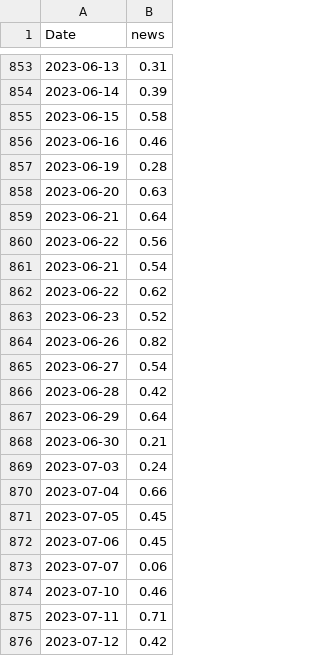
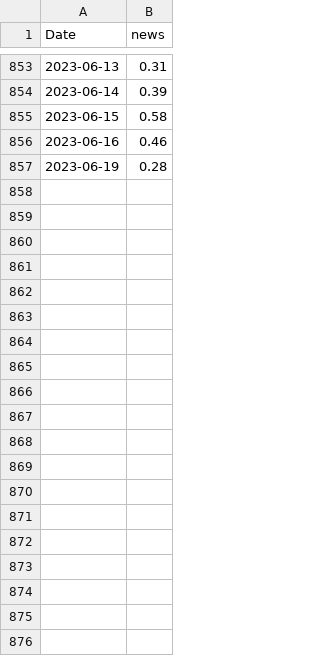
Before and after one commit to Lucete28/TradeTrend, a CSV file: data/news_raw2.csv (was data/005930/005930_news_raw2.csv), drawn as a sheet; only a part is shown, gaps mark what is left out; the diff names each change by its address in the sheet, - before the commit and + after, or states it on an @@ line.

```diff
--- a/data/005930/005930_news_raw2.csv
+++ b/data/news_raw2.csv
-row 858: 2023-06-20 | 0.63
-row 859: 2023-06-21 | 0.64
-row 860: 2023-06-22 | 0.56
-row 861: 2023-06-21 | 0.54
-row 862: 2023-06-22 | 0.62
-row 863: 2023-06-23 | 0.52
-row 864: 2023-06-26 | 0.82
-row 865: 2023-06-27 | 0.54
-row 866: 2023-06-28 | 0.42
-row 867: 2023-06-29 | 0.64
-row 868: 2023-06-30 | 0.21
-row 869: 2023-07-03 | 0.24
-row 870: 2023-07-04 | 0.66
-row 871: 2023-07-05 | 0.45
-row 872: 2023-07-06 | 0.45
-row 873: 2023-07-07 | 0.06
-row 874: 2023-07-10 | 0.46
-row 875: 2023-07-11 | 0.71
-row 876: 2023-07-12 | 0.42
```
Also changed, not shown: data/005930_temp.csv, 36 other files.
